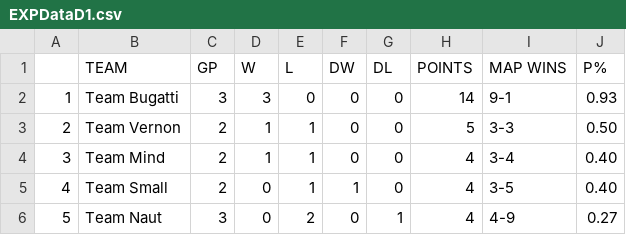
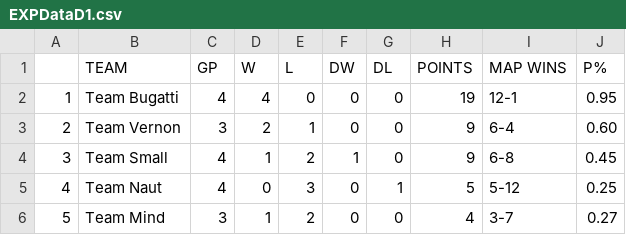
Before and after one commit to Aryss/aryss.github.io, a CSV file: ascup_fall2024/EXPDataD1.csv, drawn as a sheet.

```diff
--- a/ascup_fall2024/EXPDataD1.csv
+++ b/ascup_fall2024/EXPDataD1.csv
@@ -1,6 +1,6 @@
  ,TEAM,GP,W,L,DW,DL,POINTS,MAP WINS,P%
-1,Team Bugatti,3,3,0,0,0,14,9-1,0.93
-2,Team Vernon,2,1,1,0,0,5,3-3,0.50
-3,Team Mind,2,1,1,0,0,4,3-4,0.40
-4,Team Small,2,0,1,1,0,4,3-5,0.40
-5,Team Naut,3,0,2,0,1,4,4-9,0.27
+1,Team Bugatti,4,4,0,0,0,19,12-1,0.95
+2,Team Vernon,3,2,1,0,0,9,6-4,0.60
+3,Team Small,4,1,2,1,0,9,6-8,0.45
+4,Team Naut,4,0,3,0,1,5,5-12,0.25
+5,Team Mind,3,1,2,0,0,4,3-7,0.27
```
Also changed, not shown: ascup_fall2024/EXPDataD2.csv, 4 other files.
